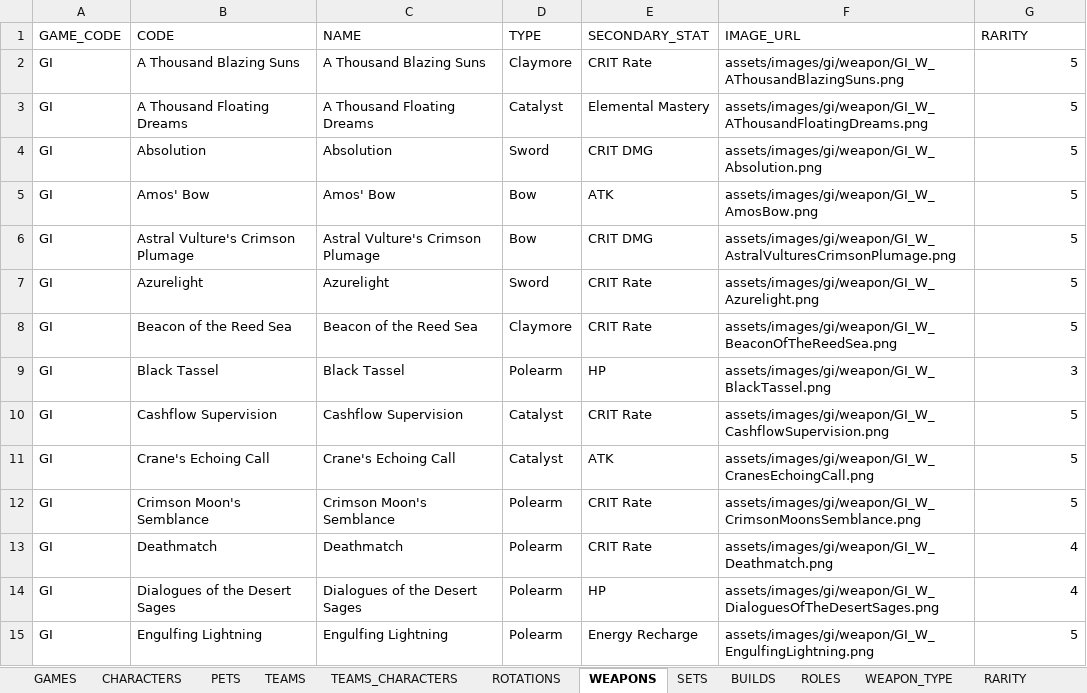
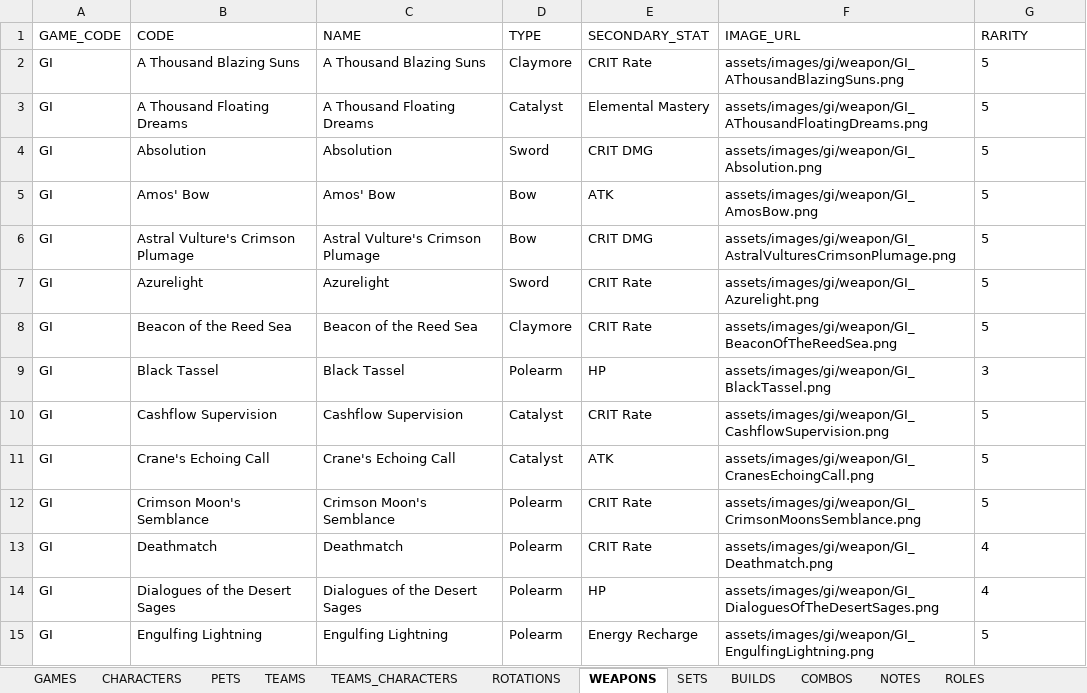
Before and after one commit to Muath-AlBassam/game-guides, an Excel workbook: assets/Game Guides DB.xlsx, sheet WEAPONS, drawn as a sheet; only a part is shown; values as stored, in another font and other column widths than the file's, no borders; charts and pictures and table styles not drawn; the diff covers the shown part only; the diff names each change by its address in the sheet, - before the commit and + after, or states it on an @@ line.

Commit message:
GI characters - weapon type search

```diff
--- a/assets/Game Guides DB.xlsx (sheet WEAPONS)
+++ b/assets/Game Guides DB.xlsx (sheet WEAPONS)
-F2 (IMAGE_URL): assets/images/gi/weapon/GI_W_AThousandBlazingSuns.png
+F2 (IMAGE_URL): assets/images/gi/weapon/GI_AThousandBlazingSuns.png
-G2:G15 alignment: right
+G2:G15 alignment: left
-F3 (IMAGE_URL): assets/images/gi/weapon/GI_W_AThousandFloatingDreams.png
+F3 (IMAGE_URL): assets/images/gi/weapon/GI_AThousandFloatingDreams.png
-F4 (IMAGE_URL): assets/images/gi/weapon/GI_W_Absolution.png
+F4 (IMAGE_URL): assets/images/gi/weapon/GI_Absolution.png
-F5 (IMAGE_URL): assets/images/gi/weapon/GI_W_AmosBow.png
+F5 (IMAGE_URL): assets/images/gi/weapon/GI_AmosBow.png
-F6 (IMAGE_URL): assets/images/gi/weapon/GI_W_AstralVulturesCrimsonPlumage.png
+F6 (IMAGE_URL): assets/images/gi/weapon/GI_AstralVulturesCrimsonPlumage.png
-F7 (IMAGE_URL): assets/images/gi/weapon/GI_W_Azurelight.png
+F7 (IMAGE_URL): assets/images/gi/weapon/GI_Azurelight.png
-F8 (IMAGE_URL): assets/images/gi/weapon/GI_W_BeaconOfTheReedSea.png
+F8 (IMAGE_URL): assets/images/gi/weapon/GI_BeaconOfTheReedSea.png
-F9 (IMAGE_URL): assets/images/gi/weapon/GI_W_BlackTassel.png
+F9 (IMAGE_URL): assets/images/gi/weapon/GI_BlackTassel.png
-F10 (IMAGE_URL): assets/images/gi/weapon/GI_W_CashflowSupervision.png
+F10 (IMAGE_URL): assets/images/gi/weapon/GI_CashflowSupervision.png
-F11 (IMAGE_URL): assets/images/gi/weapon/GI_W_CranesEchoingCall.png
+F11 (IMAGE_URL): assets/images/gi/weapon/GI_CranesEchoingCall.png
-F12 (IMAGE_URL): assets/images/gi/weapon/GI_W_CrimsonMoonsSemblance.png
+F12 (IMAGE_URL): assets/images/gi/weapon/GI_CrimsonMoonsSemblance.png
-F13 (IMAGE_URL): assets/images/gi/weapon/GI_W_Deathmatch.png
+F13 (IMAGE_URL): assets/images/gi/weapon/GI_Deathmatch.png
-F14 (IMAGE_URL): assets/images/gi/weapon/GI_W_DialoguesOfTheDesertSages.png
+F14 (IMAGE_URL): assets/images/gi/weapon/GI_DialoguesOfTheDesertSages.png
-F15 (IMAGE_URL): assets/images/gi/weapon/GI_W_EngulfingLightning.png
+F15 (IMAGE_URL): assets/images/gi/weapon/GI_EngulfingLightning.png
```
Also changed, not shown: 61 removed rows, 33 edited cells and cell formats elsewhere in this sheet, sheet SETS, sheet TEAMS_CHARACTERS, sheet CHARACTERS, sheet ROTATIONS, sheet TEAMS, sheet BUILDS, other sheet tabs, hidden cells, 3 other files.
